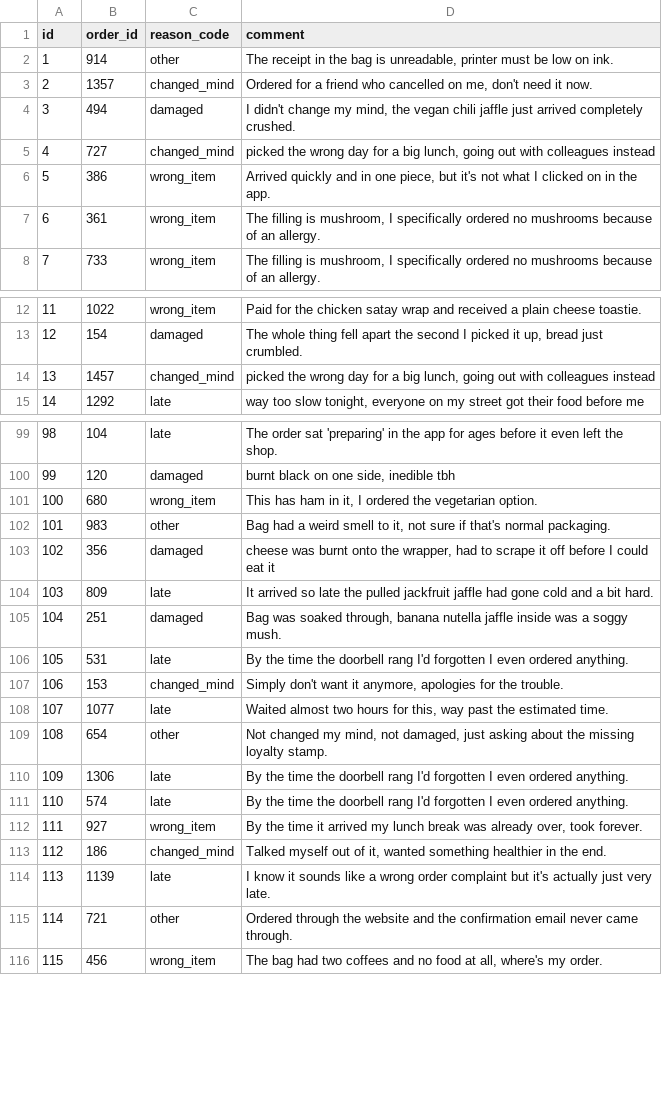
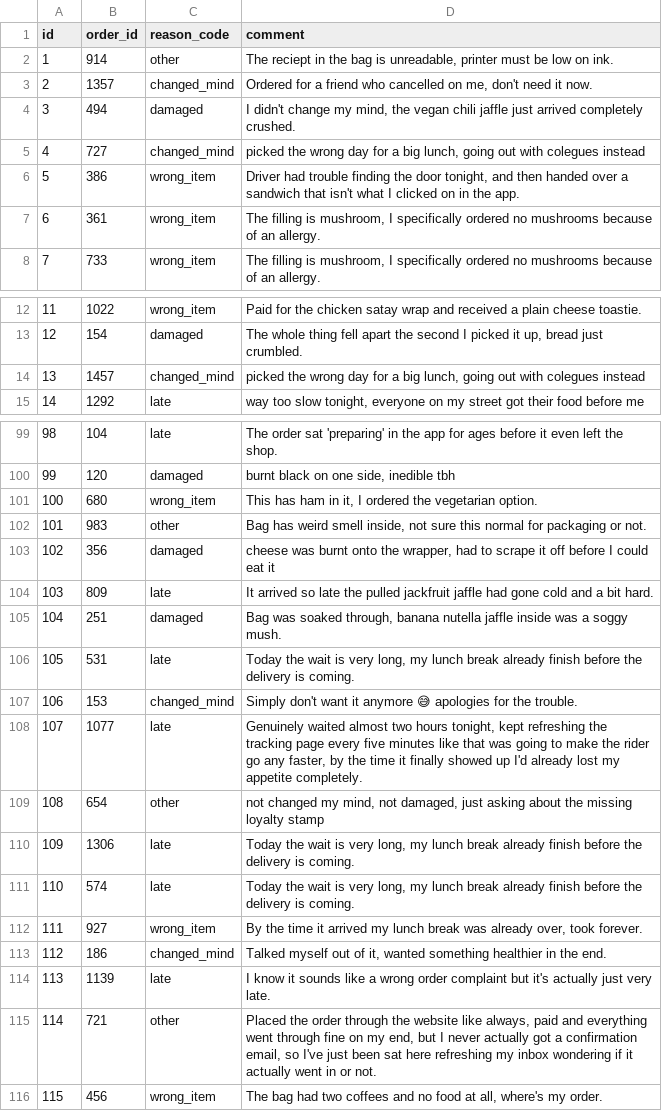
Before and after one commit to DataGobes/jev-demos, a CSV file: jaffle_shop/seeds/raw_returns.csv, drawn as a sheet; only a part is shown, gaps mark what is left out; the diff covers the shown part only.

```diff
--- a/jaffle_shop/seeds/raw_returns.csv
+++ b/jaffle_shop/seeds/raw_returns.csv
@@ -1,7 +1,7 @@
 id,order_id,reason_code,comment
-1,914,other,"The receipt in the bag is unreadable, printer must be low on ink."
+1,914,other,"The reciept in the bag is unreadable, printer must be low on ink."
 2,1357,changed_mind,"Ordered for a friend who cancelled on me, don't need it now."
 3,494,damaged,"I didn't change my mind, the vegan chili jaffle just arrived completely crushed."
-4,727,changed_mind,"picked the wrong day for a big lunch, going out with colleagues instead"
-5,386,wrong_item,"Arrived quickly and in one piece, but it's not what I clicked on in the app."
+4,727,changed_mind,"picked the wrong day for a big lunch, going out with colegues instead"
+5,386,wrong_item,"Driver had trouble finding the door tonight, and then handed over a sandwich that isn't what I clicked on in the app."
 6,361,wrong_item,"The filling is mushroom, I specifically ordered no mushrooms because of an allergy."
@@ -13,3 +13,3 @@ id,order_id,reason_code,comment
 12,154,damaged,"The whole thing fell apart the second I picked it up, bread just crumbled."
-13,1457,changed_mind,"picked the wrong day for a big lunch, going out with colleagues instead"
+13,1457,changed_mind,"picked the wrong day for a big lunch, going out with colegues instead"
 14,1292,late,"way too slow tonight, everyone on my street got their food before me"
@@ -101,3 +101,3 @@ id,order_id,reason_code,comment
 100,680,wrong_item,"This has ham in it, I ordered the vegetarian option."
-101,983,other,"Bag had a weird smell to it, not sure if that's normal packaging."
+101,983,other,"Bag has weird smell inside, not sure this normal for packaging or not."
 102,356,damaged,"cheese was burnt onto the wrapper, had to scrape it off before I could eat it"
@@ -105,8 +105,8 @@ id,order_id,reason_code,comment
 104,251,damaged,"Bag was soaked through, banana nutella jaffle inside was a soggy mush."
-105,531,late,By the time the doorbell rang I'd forgotten I even ordered anything.
-106,153,changed_mind,"Simply don't want it anymore, apologies for the trouble."
-107,1077,late,"Waited almost two hours for this, way past the estimated time."
-108,654,other,"Not changed my mind, not damaged, just asking about the missing loyalty stamp."
-109,1306,late,By the time the doorbell rang I'd forgotten I even ordered anything.
-110,574,late,By the time the doorbell rang I'd forgotten I even ordered anything.
+105,531,late,"Today the wait is very long, my lunch break already finish before the delivery is coming."
+106,153,changed_mind,Simply don't want it anymore 😅 apologies for the trouble.
+107,1077,late,"Genuinely waited almost two hours tonight, kept refreshing the tracking page every five minutes like that was going to make the rider go any faster, by the time it finally showed up I'd already lost my appetite completely."
+108,654,other,"not changed my mind, not damaged, just asking about the missing loyalty stamp"
+109,1306,late,"Today the wait is very long, my lunch break already finish before the delivery is coming."
+110,574,late,"Today the wait is very long, my lunch break already finish before the delivery is coming."
 111,927,wrong_item,"By the time it arrived my lunch break was already over, took forever."
@@ -114,3 +114,3 @@ id,order_id,reason_code,comment
 113,1139,late,I know it sounds like a wrong order complaint but it's actually just very late.
-114,721,other,Ordered through the website and the confirmation email never came through.
+114,721,other,"Placed the order through the website like always, paid and everything went through fine on my end, but I never actually got a confirmation email, so I've just been sat here refreshing my inbox wondering if it actually went in or not."
 115,456,wrong_item,"The bag had two coffees and no food at all, where's my order."
```
Also changed, not shown: 48 edited cells elsewhere in this file, jaffle_shop/seeds/raw_customers.csv.
